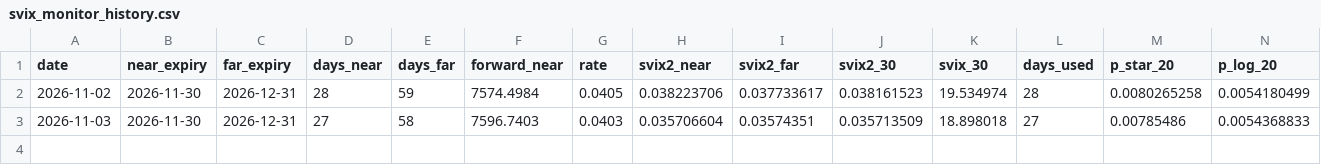
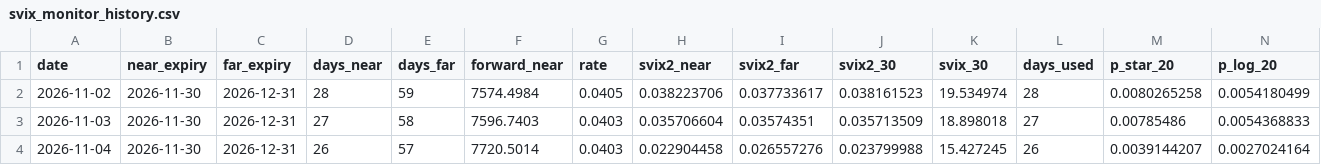
Before and after one commit to gy3-cell/svix-crash-monitor, a CSV file: svix_monitor_history.csv, drawn as a sheet; only a part is shown; rows hold the shown columns only; the diff names each change by its address in the sheet, - before the commit and + after, or states it on an @@ line.

```diff
--- a/svix_monitor_history.csv
+++ b/svix_monitor_history.csv
+row 4: 2026-11-04 | 2026-11-30 | 2026-12-31 | 26 | 57 | 7720.5014 | 0.0403 | 0.022904458 | 0.026557276 | 0.023799988 | 15.427245 | 26 | 0.0039144207 | 0.0027024164
```
